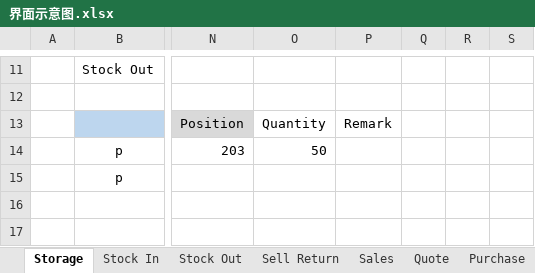
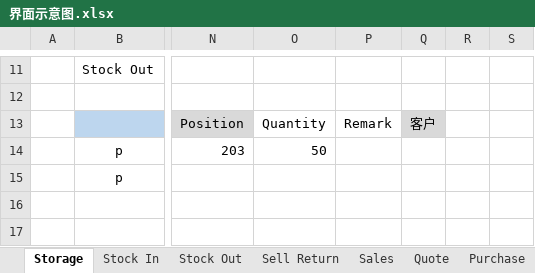
Before and after one commit to IMSTang/IMS, an Excel workbook: doc/界面示意图.xlsx, sheet Storage, drawn as a sheet; only a part is shown, gaps mark what is left out; values as stored, in another font and other column widths than the file's, no borders; charts and pictures not drawn; the diff names each change by its address in the sheet, - before the commit and + after, or states it on an @@ line.

```diff
--- a/doc/界面示意图.xlsx (sheet Storage)
+++ b/doc/界面示意图.xlsx (sheet Storage)
-Q13: (empty)
+Q13: 客户
-Q13 fill: none
+Q13 fill: #D9D9D9
```
Also changed, not shown: sheet Sales, 8 other files.
